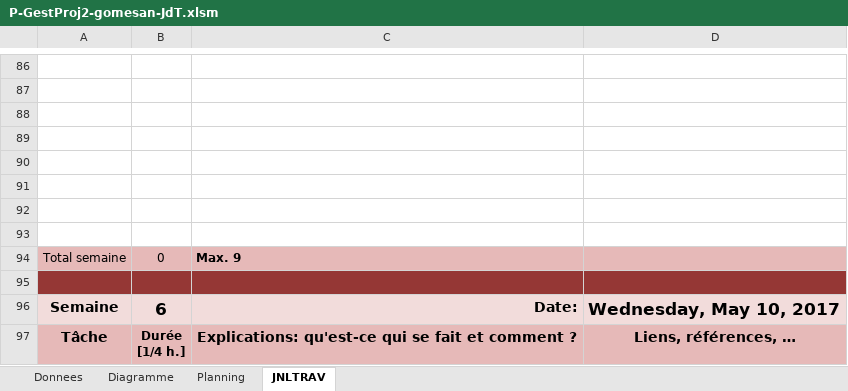
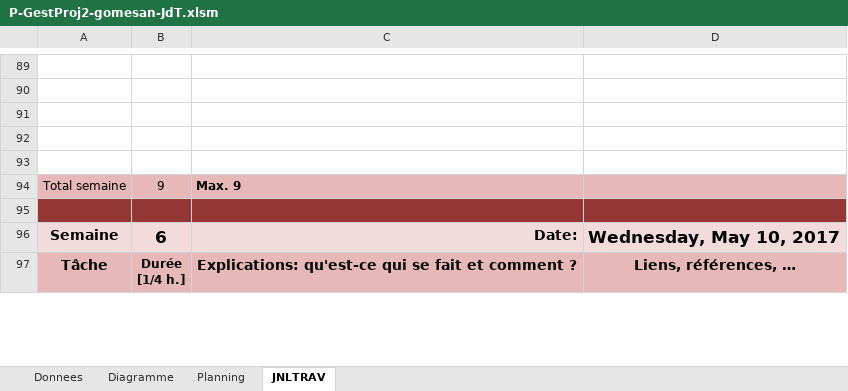
Before and after one commit to Fairymax/col-go-lo, an Excel workbook: P-GestProj2-gomesan-JdT.xlsm, sheet JNLTRAV, drawn as a sheet; only a part is shown, gaps mark what is left out; values as stored, in another font and other column widths than the file's, no borders; charts and pictures not drawn; removed rows and columns are numbered as before the commit, all else as after; the diff covers the shown part only; the diff names each change by its address in the sheet, - before the commit and + after, or states it on an @@ line.

```diff
--- a/P-GestProj2-gomesan-JdT.xlsm (sheet JNLTRAV)
+++ b/P-GestProj2-gomesan-JdT.xlsm (sheet JNLTRAV)
-row 91: (empty)
-row 92: (empty)
-row 93: (empty)
-B94: 0
+B94: 9
```
Also changed, not shown: 4 added rows, 1 removed row and 24 edited cells elsewhere in this sheet, charts or pictures.
